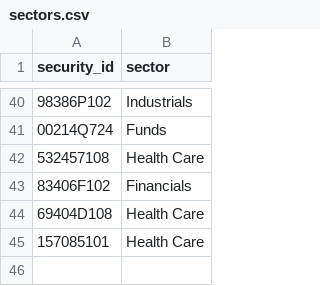
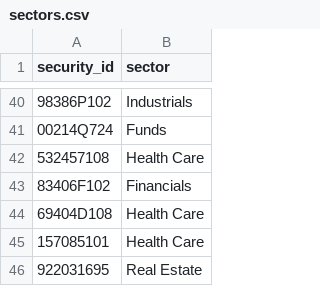
Before and after one commit to PranavThe/ETF-Exposure-Rebalancer, a CSV file: data/reference/sectors.csv, drawn as a sheet; only a part is shown, gaps mark what is left out; the diff names each change by its address in the sheet, - before the commit and + after, or states it on an @@ line.

```diff
--- a/data/reference/sectors.csv
+++ b/data/reference/sectors.csv
+row 46: 922031695 | Real Estate
```
Also changed, not shown: 7 other files.
